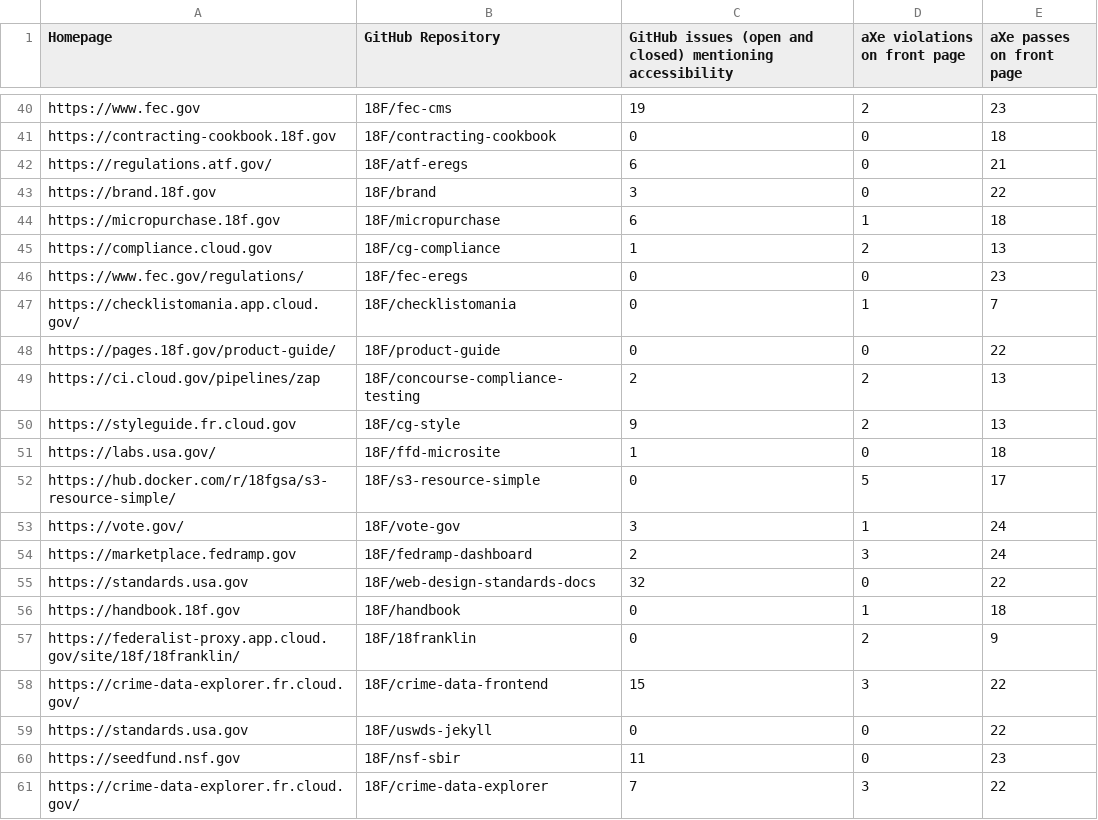
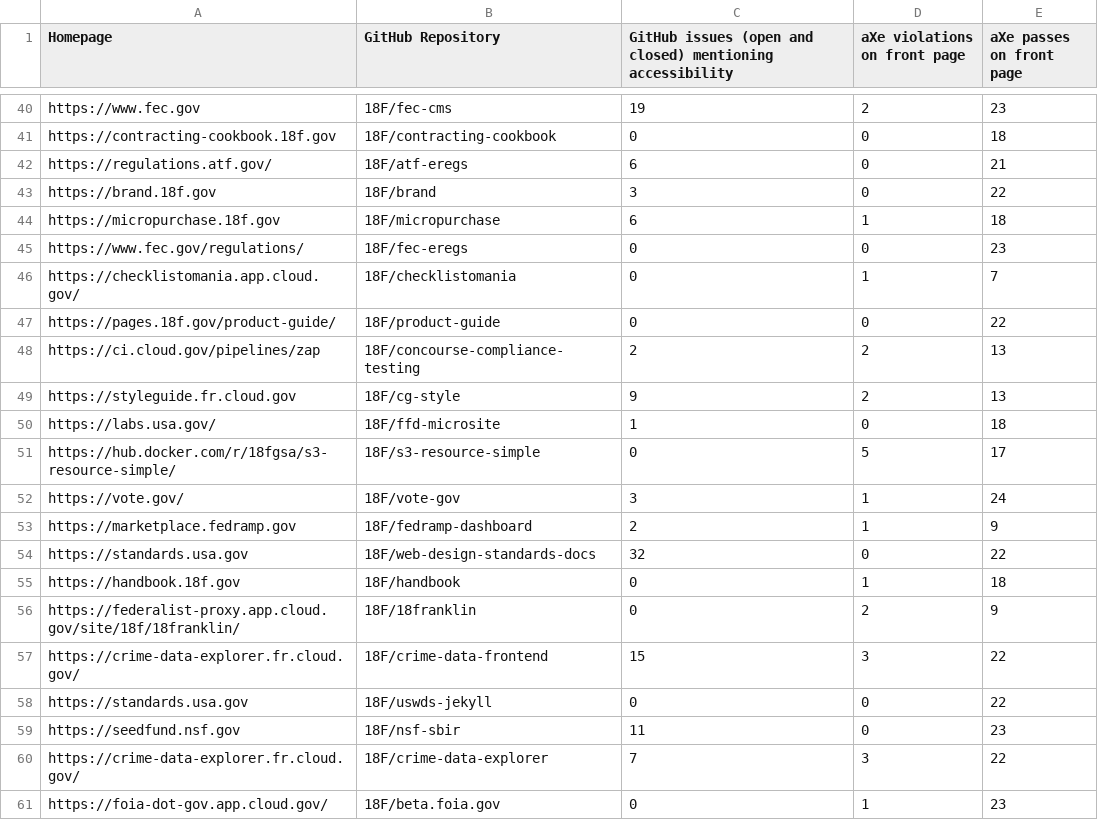
Before and after one commit to 18F/a11y-metrics, a CSV file: stats.csv, drawn as a sheet; only a part is shown, gaps mark what is left out; the shorter side is filled out with more unchanged rows.

```diff
--- a/stats.csv
+++ b/stats.csv
@@ -44,3 +44,2 @@ https://brand.18f.gov,18F/brand,3,0,22
 https://micropurchase.18f.gov,18F/micropurchase,6,1,18
-https://compliance.cloud.gov,18F/cg-compliance,1,2,13
 https://www.fec.gov/regulations/,18F/fec-eregs,0,0,23
@@ -53,3 +52,3 @@ https://hub.docker.com/r/18fgsa/s3-resource-simple/,18F/s3-resource-simple,0,5,1
 https://vote.gov/,18F/vote-gov,3,1,24
-https://marketplace.fedramp.gov,18F/fedramp-dashboard,2,3,24
+https://marketplace.fedramp.gov,18F/fedramp-dashboard,2,1,9
 https://standards.usa.gov,18F/web-design-standards-docs,32,0,22
```
Also changed, not shown: 2 other files.
